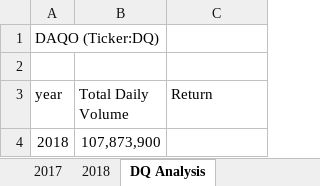
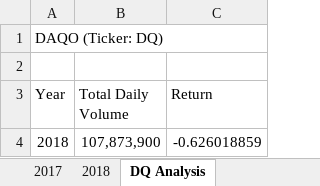
Before and after one commit to ChristianShada/Stock_Analysis, an Excel workbook: green_stocks.xlsm, sheet DQ Analysis, drawn as a sheet; values as stored, in another font and other column widths than the file's, no borders; the diff names each change by its address in the sheet, - before the commit and + after, or states it on an @@ line.

Commit message:
Found out that DQ dropped 68%
After writing all the code, now we can change t

```diff
--- a/green_stocks.xlsm (sheet DQ Analysis)
+++ b/green_stocks.xlsm (sheet DQ Analysis)
-A1 (Year): DAQO (Ticker:DQ)
+A1 (Year): DAQO (Ticker: DQ)
-A3: year
+A3: Year
-C4 (Return): (empty)
+C4 (Return): -0.626018859
```
